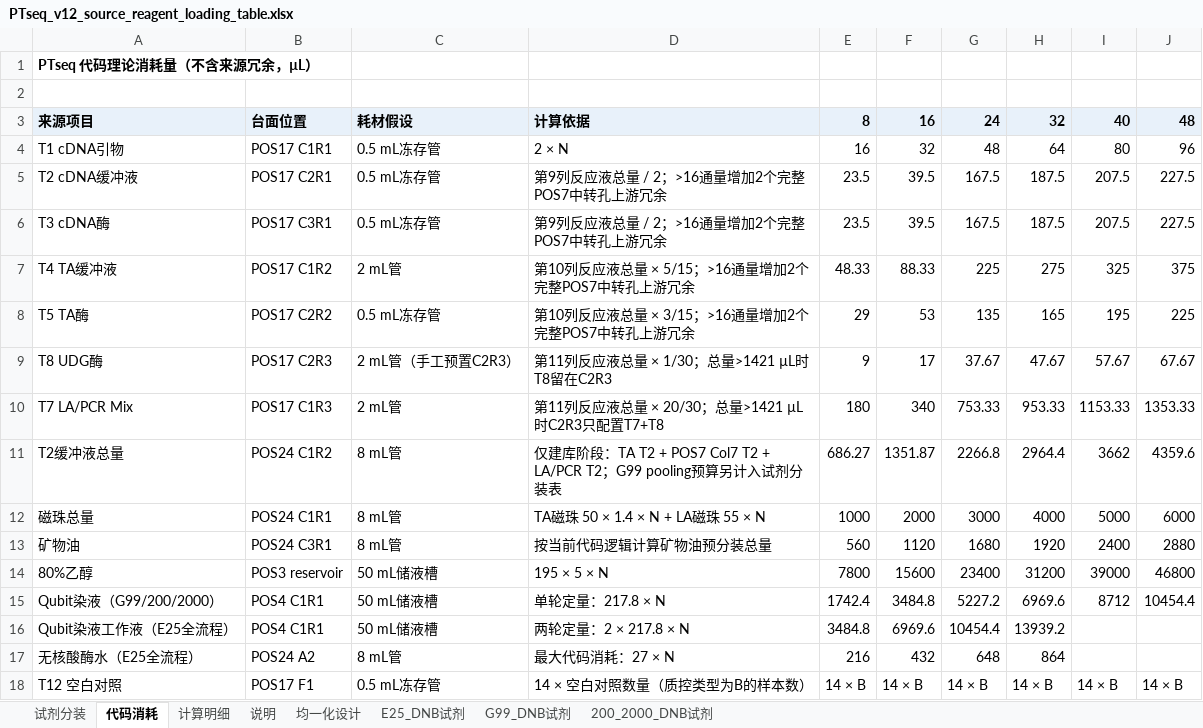
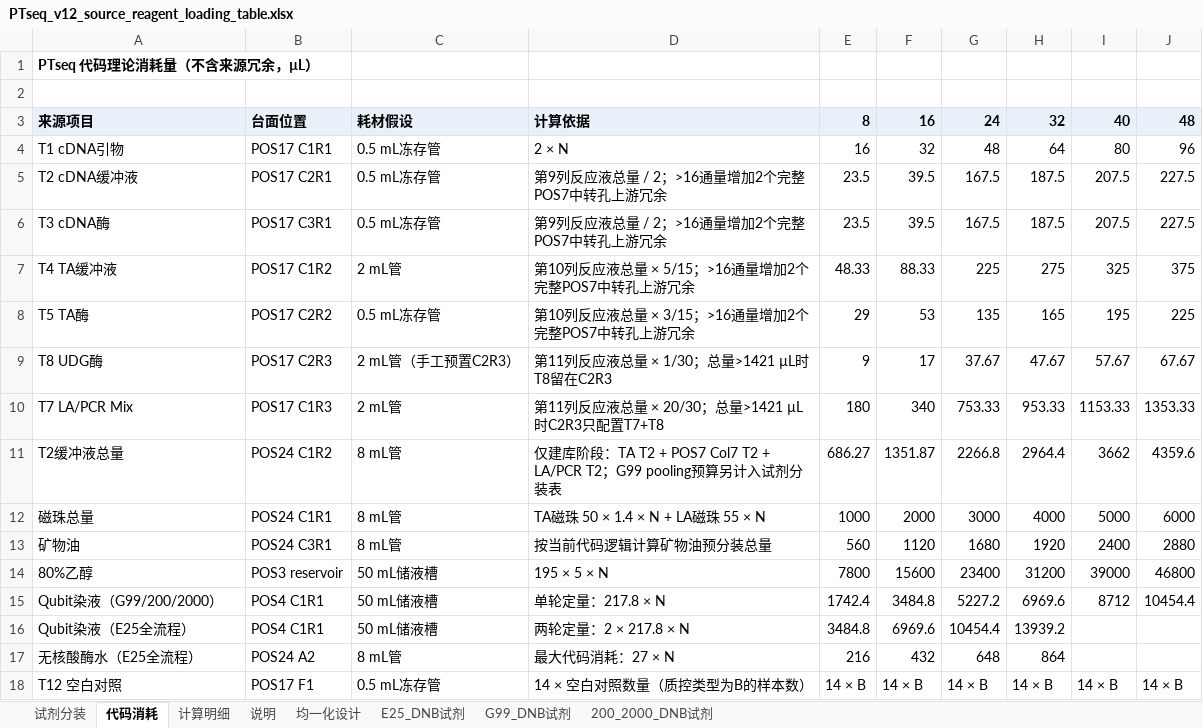
Before and after one commit to yoshnii/GenSIRO48_PTseq, an Excel workbook: 产品信息/PTseq_v12_source_reagent_loading_table.xlsx, sheet 代码消耗, drawn as a sheet; values as stored, in another font and other column widths than the file's, no borders; the diff names each change by its address in the sheet, - before the commit and + after, or states it on an @@ line.

```diff
--- a/产品信息/PTseq_v12_source_reagent_loading_table.xlsx (sheet 代码消耗)
+++ b/产品信息/PTseq_v12_source_reagent_loading_table.xlsx (sheet 代码消耗)
-A16: Qubit染液工作液（E25全流程）
+A16: Qubit染液（E25全流程）
```
Also changed, not shown: sheet 200_2000_DNB试剂, sheet 说明, sheet E25_DNB试剂, sheet 试剂分装, formulas that keep their value, 中台配置/GenSIRO48-PTseq/Resources/SIRO48_template.xlsx, 中台配置/GenSIRO48-PTseq/Resources/SIRO48_template_en.xlsx, 5 other files.
